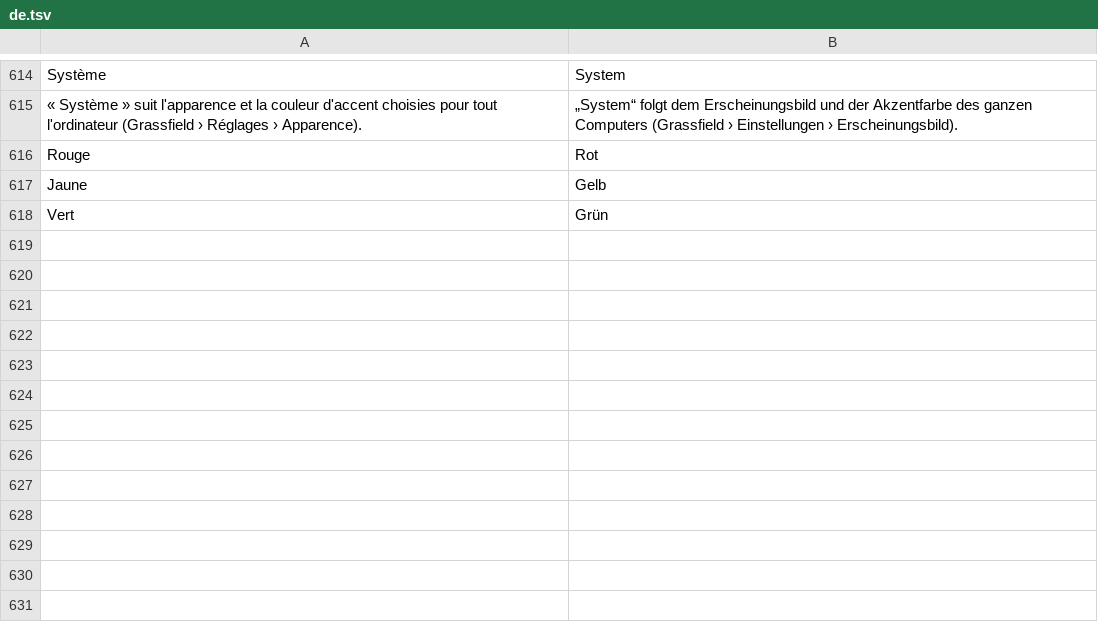
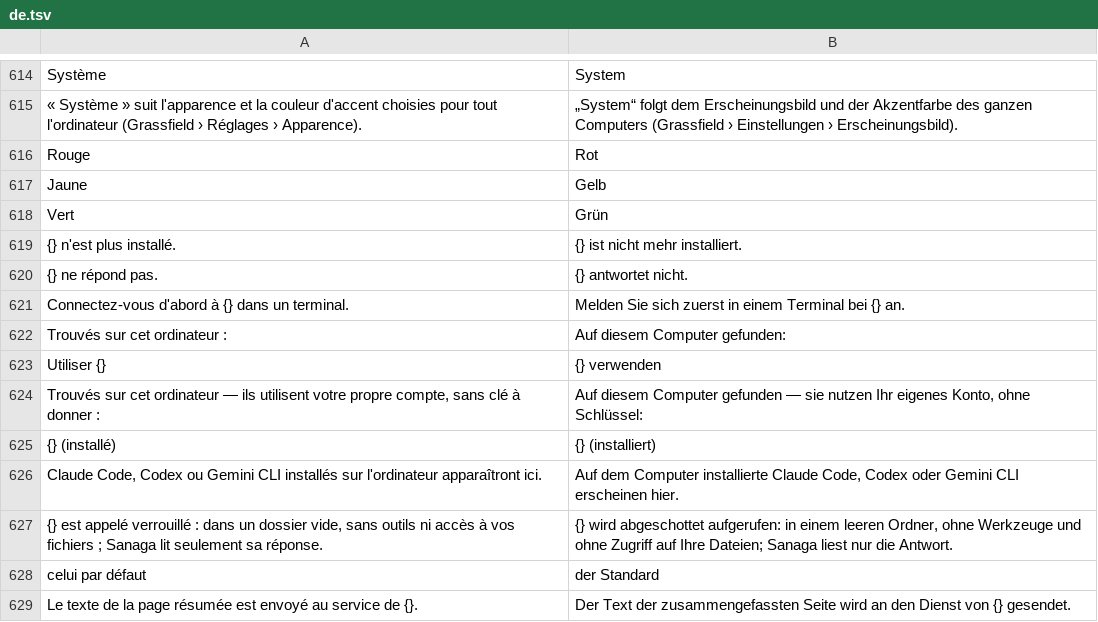
Before and after one commit to grassfieldhq/sanaga, a TSV file: assets/i18n/de.tsv, drawn as a sheet; only a part is shown, gaps mark what is left out; the diff names each change by its address in the sheet, - before the commit and + after, or states it on an @@ line.

```diff
--- a/assets/i18n/de.tsv
+++ b/assets/i18n/de.tsv
+row 619: {} n'est plus installé. | {} ist nicht mehr installiert.
+row 620: {} ne répond pas. | {} antwortet nicht.
+row 621: Connectez-vous d'abord à {} dans un terminal. | Melden Sie sich zuerst in einem Terminal bei {} an.
+row 622: Trouvés sur cet ordinateur : | Auf diesem Computer gefunden:
+row 623: Utiliser {} | {} verwenden
+row 624: Trouvés sur cet ordinateur — ils utilisent votre propre compte, sans clé à donner : | Auf diesem Computer gefunden — sie nutzen Ihr eigenes Konto, ohne Schlüssel:
+row 625: {} (installé) | {} (installiert)
+row 626: Claude Code, Codex ou Gemini CLI installés sur l'ordinateur apparaîtront ici. | Auf dem Computer installierte Claude Code, Codex oder Gemini CLI erscheinen hier.
+row 627: {} est appelé verrouillé : dans un dossier vide, sans outils ni accès à vos fichiers ; Sanaga lit seulement sa réponse. | {} wird abgeschottet aufgerufen: in einem leeren Ordner, ohne Werkzeuge und ohne Zugriff auf Ihre Dateien; Sanaga liest nur die Antwort.
+row 628: celui par défaut | der Standard
+row 629: Le texte de la page résumée est envoyé au service de {}. | Der Text der zusammengefassten Seite wird an den Dienst von {} gesendet.
```
Also changed, not shown: assets/i18n/en.tsv, assets/i18n/es.tsv, 7 other files.
